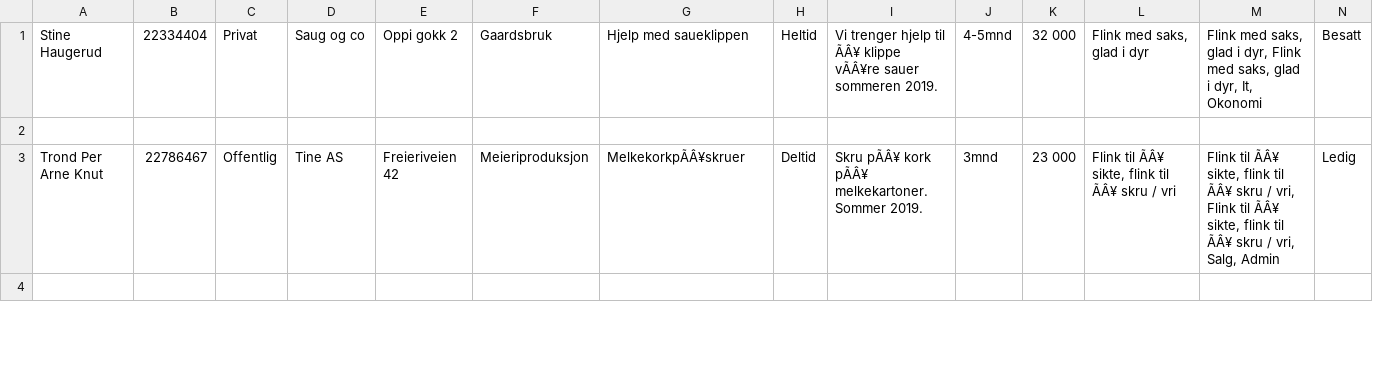
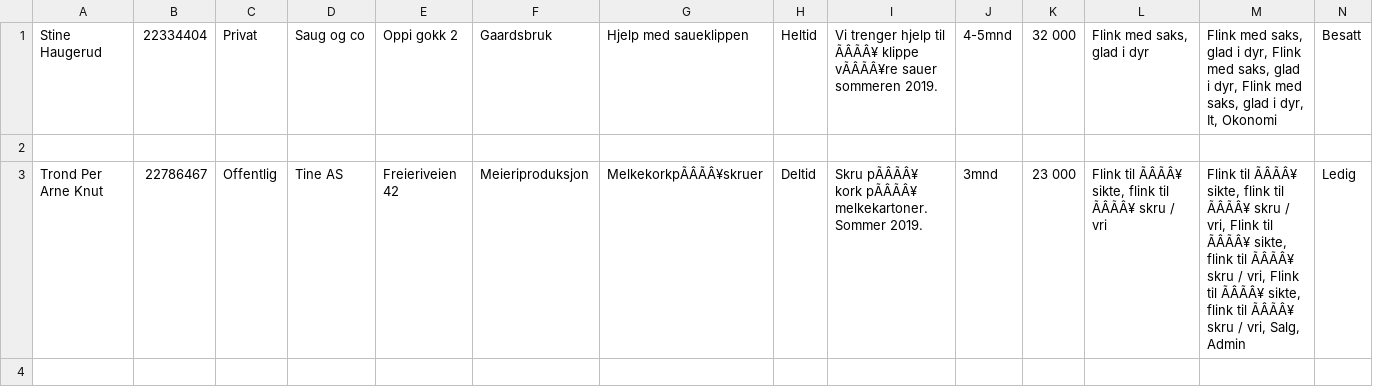
Before and after one commit to AnamaP/Semesteroppgave_PU2019, a CSV file: vikariat.csv, drawn as a sheet; only a part is shown; the diff covers the shown part only; the diff names each change by its address in the sheet, - before the commit and + after, or states it on an @@ line.

```diff
--- a/vikariat.csv
+++ b/vikariat.csv
-I1: …hjelp til ÃÂ¥ klippe vÃÂ¥re sauer sommeren…
+I1: …hjelp til ÃÂÃÂ¥ klippe vÃÂÃÂ¥re sauer sommeren…
-M1: …i dyr, It, Okonomi
+M1: …i dyr, Flink med saks, glad i dyr, It, Okonomi
-G3: MelkekorkpÃÂ¥skruer
+G3: MelkekorkpÃÂÃÂ¥skruer
-I3: Skru pÃÂ¥ kork pÃÂ¥ melkekartoner. Sommer…
+I3: Skru pÃÂÃÂ¥ kork pÃÂÃÂ¥ melkekartoner. Sommer…
-L3: Flink til ÃÂ¥ sikte, flink til ÃÂ¥ skru /…
+L3: Flink til ÃÂÃÂ¥ sikte, flink til ÃÂÃÂ¥ skru /…
-M3: Flink til ÃÂ¥ sikte, flink til ÃÂ¥ skru / vri, Flink til ÃÂ¥ sikte, flink til ÃÂ¥ skru /…
+M3: Flink til ÃÂÃÂ¥ sikte, flink til ÃÂÃÂ¥ skru / vri, Flink til ÃÂÃÂ¥ sikte, flink til ÃÂÃÂ¥ skru / vri, Flink til ÃÂÃÂ¥ sikte, flink til ÃÂÃÂ¥ skru /…
```
Also changed, not shown: 1 added row, 1 removed row and 3 edited cells elsewhere in this file, jobbsoker.csv, 6 other files.
